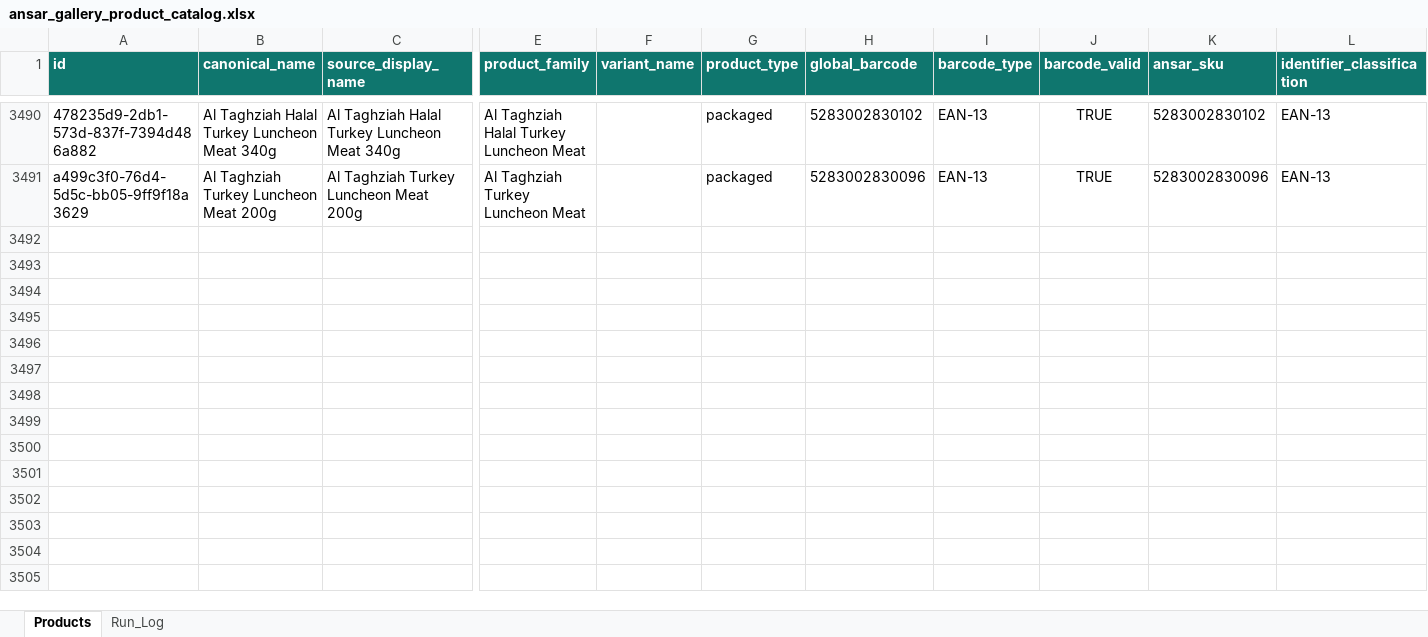
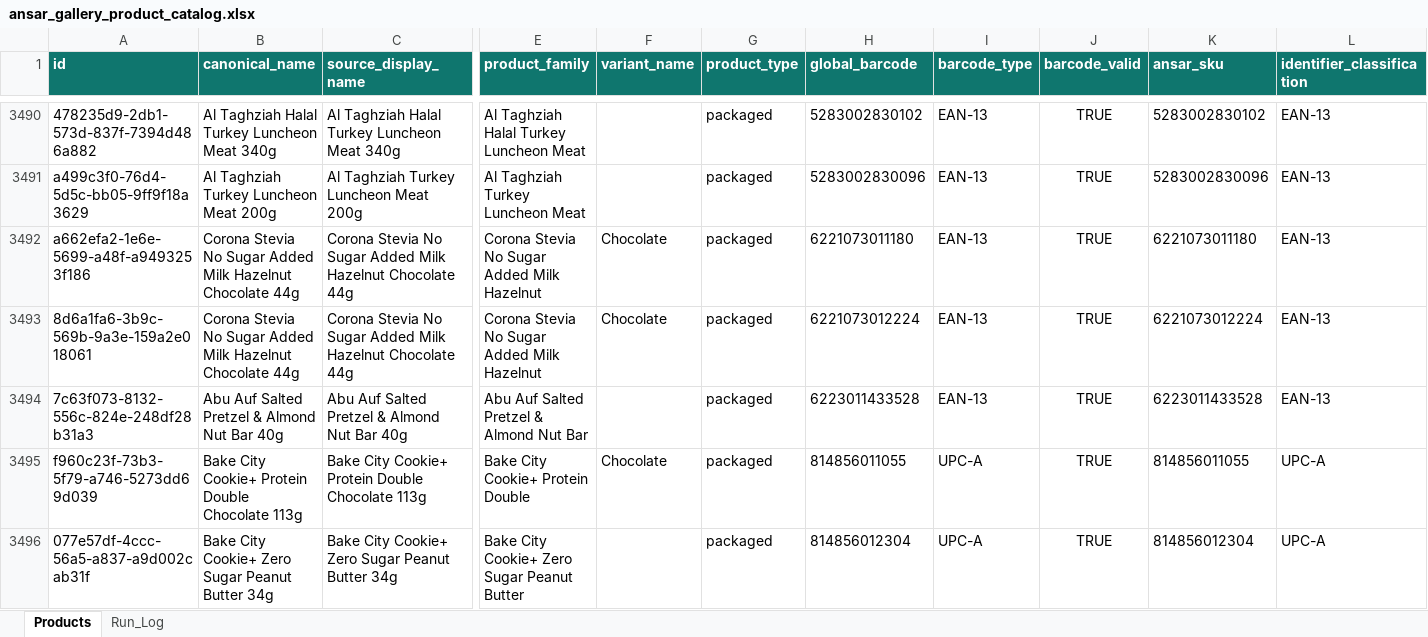
Before and after one commit to arham6212/product-expiry-management, an Excel workbook: data/ansar_gallery_product_catalog.xlsx, sheet Products, drawn as a sheet; only a part is shown, gaps mark what is left out; values as stored, in another font and other column widths than the file's, no borders; table styles not drawn; rows hold the shown columns only; the diff covers the shown part only; the diff names each change by its address in the sheet, - before the commit and + after, or states it on an @@ line.

```diff
--- a/data/ansar_gallery_product_catalog.xlsx (sheet Products)
+++ b/data/ansar_gallery_product_catalog.xlsx (sheet Products)
+row 3492: a662efa2-1e6e-5699-a48f-a9493253f186 | Corona Stevia No Sugar Added Milk Hazelnut Chocolate 44g | Corona Stevia No Sugar Added Milk Hazelnut Chocolate 44g | Corona Stevia No Sugar Added Milk Hazelnut | Chocolate | packaged | 6221073011180 | EAN-13 | TRUE | 6221073011180 | EAN-13
+row 3493: 8d6a1fa6-3b9c-569b-9a3e-159a2e018061 | Corona Stevia No Sugar Added Milk Hazelnut Chocolate 44g | Corona Stevia No Sugar Added Milk Hazelnut Chocolate 44g | Corona Stevia No Sugar Added Milk Hazelnut | Chocolate | packaged | 6221073012224 | EAN-13 | TRUE | 6221073012224 | EAN-13
+row 3494: 7c63f073-8132-556c-824e-248df28b31a3 | Abu Auf Salted Pretzel & Almond Nut Bar 40g | Abu Auf Salted Pretzel & Almond Nut Bar 40g | Abu Auf Salted Pretzel & Almond Nut Bar |  | packaged | 6223011433528 | EAN-13 | TRUE | 6223011433528 | EAN-13
+row 3495: f960c23f-73b3-5f79-a746-5273dd69d039 | Bake City Cookie+ Protein Double Chocolate 113g | Bake City Cookie+ Protein Double Chocolate 113g | Bake City Cookie+ Protein Double | Chocolate | packaged | 814856011055 | UPC-A | TRUE | 814856011055 | UPC-A
+row 3496: 077e57df-4ccc-56a5-a837-a9d002cab31f | Bake City Cookie+ Zero Sugar Peanut Butter 34g | Bake City Cookie+ Zero Sugar Peanut Butter 34g | Bake City Cookie+ Zero Sugar Peanut Butter |  | packaged | 814856012304 | UPC-A | TRUE | 814856012304 | UPC-A
```
Also changed, not shown: 13 added rows elsewhere in this sheet, sheet Run_Log, 3 other files.
